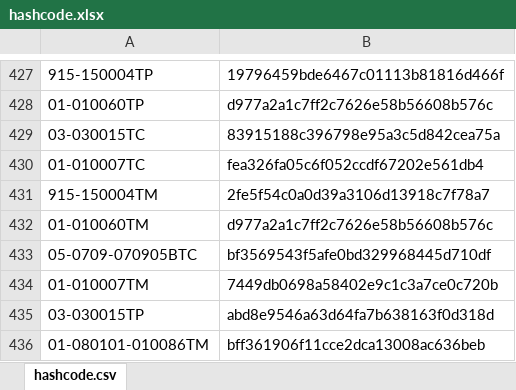
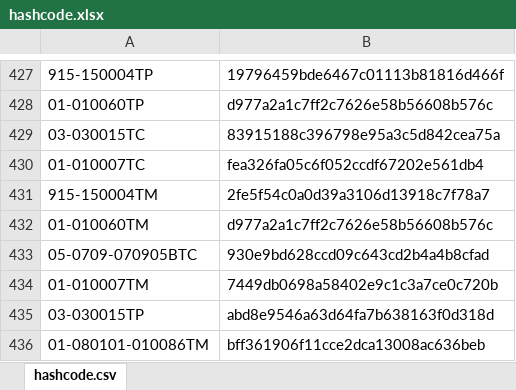
Before and after one commit to galomoracia/local-data-aragopedia, an Excel workbook: data/metadata/hashcode.xlsx, sheet hashcode.csv, drawn as a sheet; only a part is shown, gaps mark what is left out; values as stored, in another font and other column widths than the file's, no borders; the diff names each change by its address in the sheet, - before the commit and + after, or states it on an @@ line.

Commit message:
Actualización automática hashcode lun oct  4 05:50:46 CEST 2021

```diff
--- a/data/metadata/hashcode.xlsx (sheet hashcode.csv)
+++ b/data/metadata/hashcode.xlsx (sheet hashcode.csv)
-B433: bf3569543f5afe0bd329968445d710df
+B433: 930e9bd628ccd09c643cd2b4a4b8cfad
```
